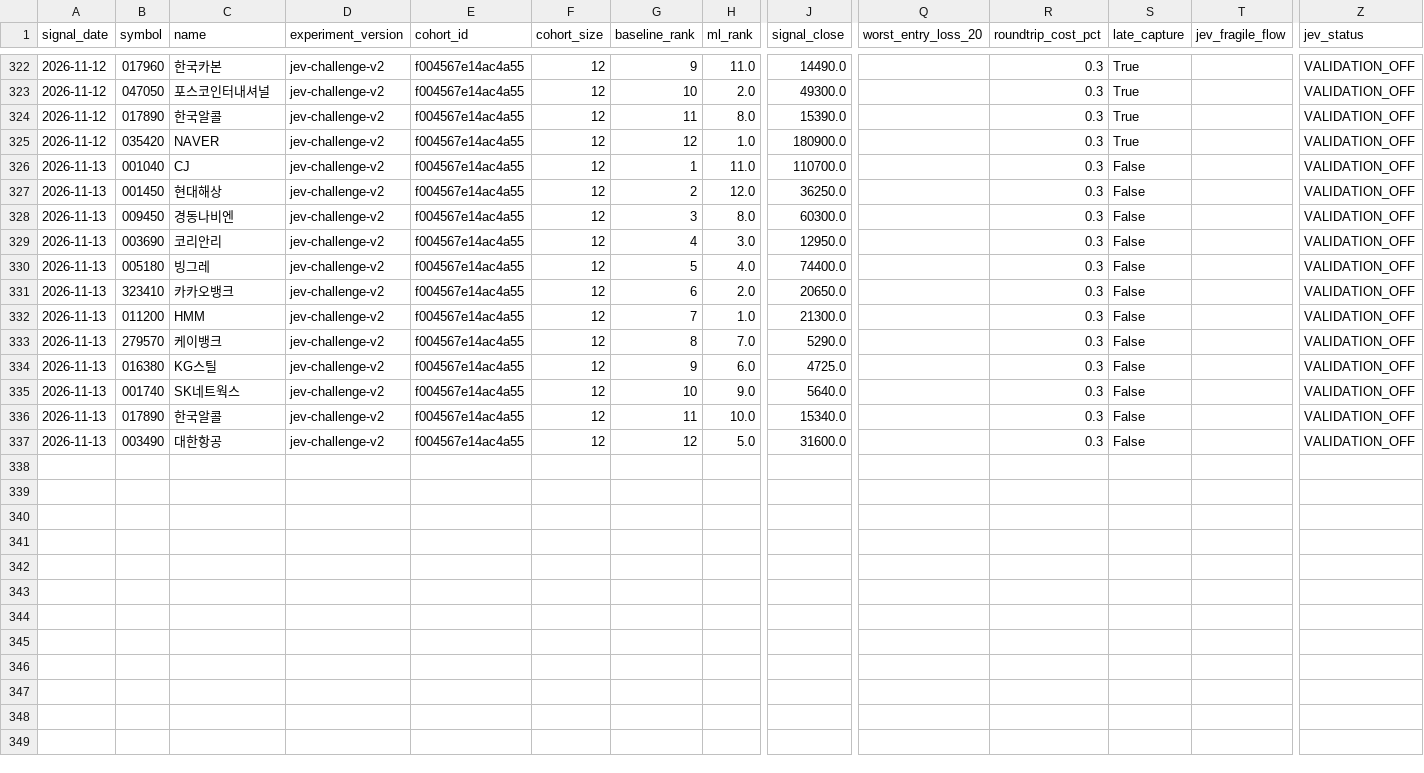
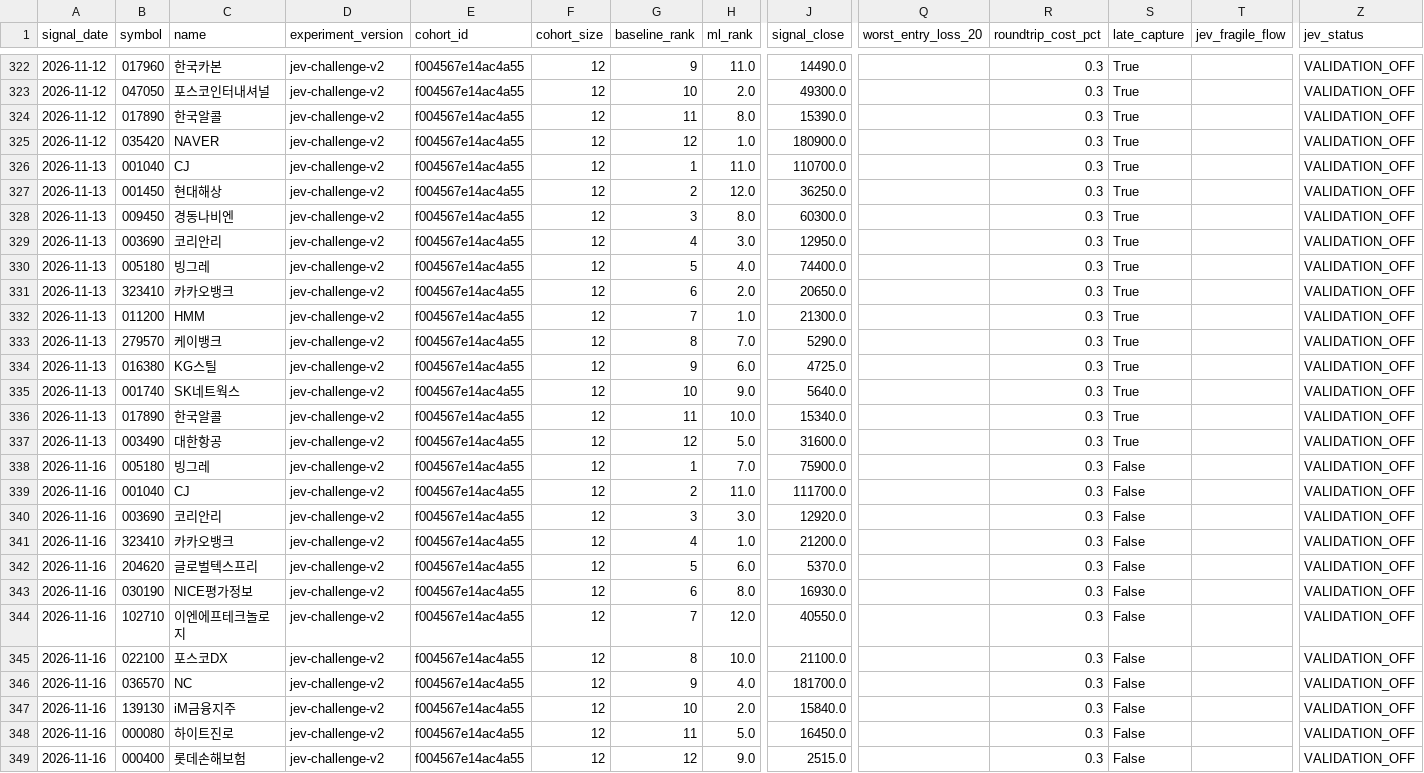
Before and after one commit to LEOSONG727/kis-foreign-flow-report, a CSV file: data/jev_experiment.csv, drawn as a sheet; only a part is shown, gaps mark what is left out; rows hold the shown columns only; the diff names each change by its address in the sheet, - before the commit and + after, or states it on an @@ line.

```diff
--- a/data/jev_experiment.csv
+++ b/data/jev_experiment.csv
-S326:S337 (late_capture): False
+S326:S337 (late_capture): True
+row 338: 2026-11-16 | 005180 | 빙그레 | jev-challenge-v2 | f004567e14ac4a55 | 12 | 1 | 7.0 | 75900.0 |  | 0.3 | False |  | VALIDATION_OFF
+row 339: 2026-11-16 | 001040 | CJ | jev-challenge-v2 | f004567e14ac4a55 | 12 | 2 | 11.0 | 111700.0 |  | 0.3 | False |  | VALIDATION_OFF
+row 340: 2026-11-16 | 003690 | 코리안리 | jev-challenge-v2 | f004567e14ac4a55 | 12 | 3 | 3.0 | 12920.0 |  | 0.3 | False |  | VALIDATION_OFF
+row 341: 2026-11-16 | 323410 | 카카오뱅크 | jev-challenge-v2 | f004567e14ac4a55 | 12 | 4 | 1.0 | 21200.0 |  | 0.3 | False |  | VALIDATION_OFF
+row 342: 2026-11-16 | 204620 | 글로벌텍스프리 | jev-challenge-v2 | f004567e14ac4a55 | 12 | 5 | 6.0 | 5370.0 |  | 0.3 | False |  | VALIDATION_OFF
+row 343: 2026-11-16 | 030190 | NICE평가정보 | jev-challenge-v2 | f004567e14ac4a55 | 12 | 6 | 8.0 | 16930.0 |  | 0.3 | False |  | VALIDATION_OFF
+row 344: 2026-11-16 | 102710 | 이엔에프테크놀로지 | jev-challenge-v2 | f004567e14ac4a55 | 12 | 7 | 12.0 | 40550.0 |  | 0.3 | False |  | VALIDATION_OFF
+row 345: 2026-11-16 | 022100 | 포스코DX | jev-challenge-v2 | f004567e14ac4a55 | 12 | 8 | 10.0 | 21100.0 |  | 0.3 | False |  | VALIDATION_OFF
+row 346: 2026-11-16 | 036570 | NC | jev-challenge-v2 | f004567e14ac4a55 | 12 | 9 | 4.0 | 181700.0 |  | 0.3 | False |  | VALIDATION_OFF
+row 347: 2026-11-16 | 139130 | iM금융지주 | jev-challenge-v2 | f004567e14ac4a55 | 12 | 10 | 2.0 | 15840.0 |  | 0.3 | False |  | VALIDATION_OFF
+row 348: 2026-11-16 | 000080 | 하이트진로 | jev-challenge-v2 | f004567e14ac4a55 | 12 | 11 | 5.0 | 16450.0 |  | 0.3 | False |  | VALIDATION_OFF
+row 349: 2026-11-16 | 000400 | 롯데손해보험 | jev-challenge-v2 | f004567e14ac4a55 | 12 | 12 | 9.0 | 2515.0 |  | 0.3 | False |  | VALIDATION_OFF
```
Also changed, not shown: data/jev_event_live.csv, data/ml_shadow_snapshots.csv, 24 other files.
